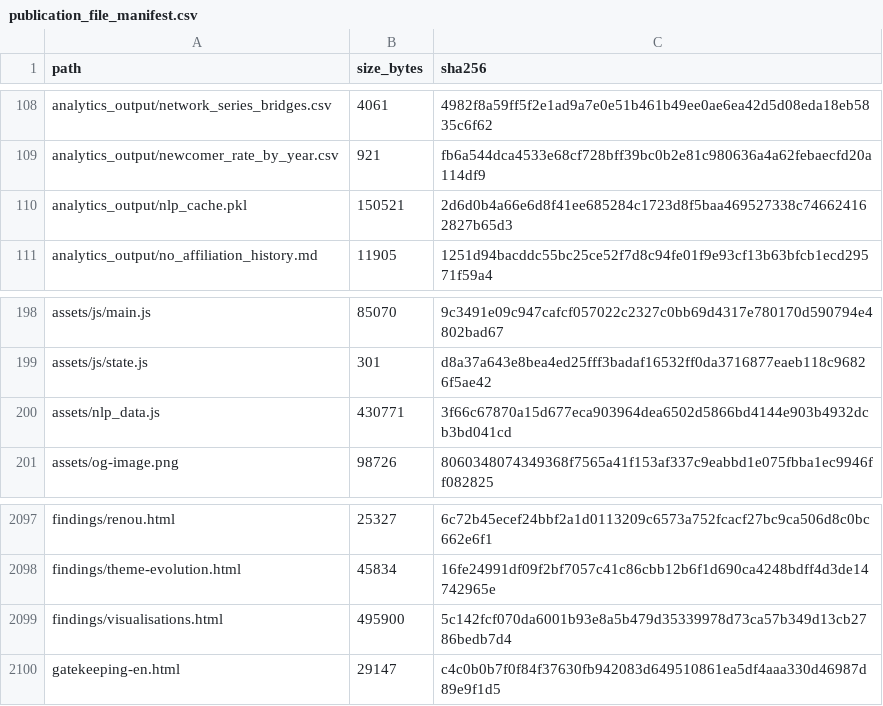
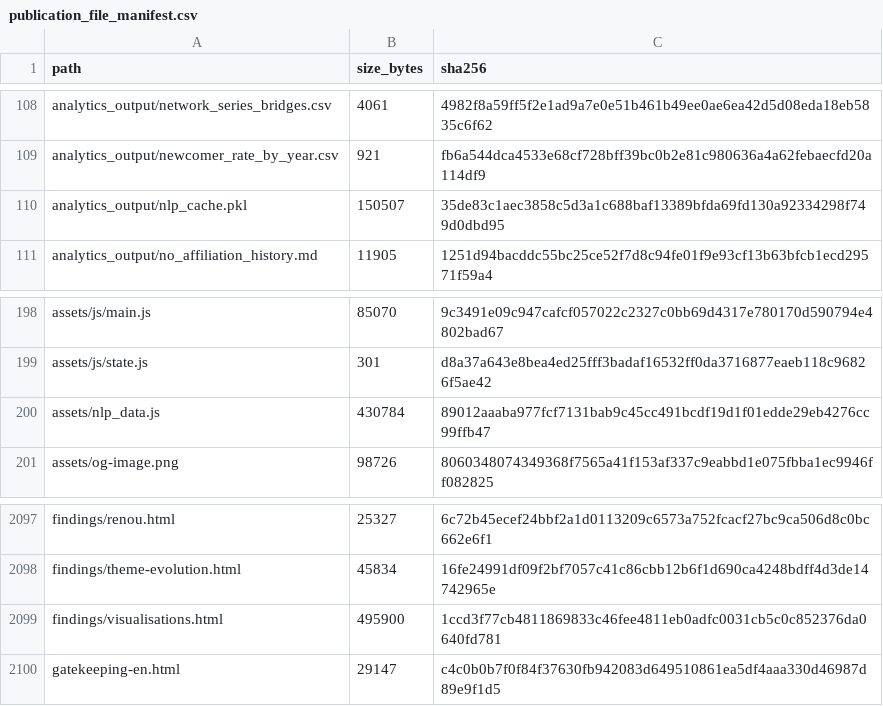
Before and after one commit to gasyoun/IndologyScholars, a CSV file: analytics_output/publication_file_manifest.csv, drawn as a sheet; only a part is shown, gaps mark what is left out.

```diff
--- a/analytics_output/publication_file_manifest.csv
+++ b/analytics_output/publication_file_manifest.csv
@@ -109,3 +109,3 @@ analytics_output/network_series_bridges.csv,4061,4982f8a59ff5f2e1ad9a7e0e51b461b
 analytics_output/newcomer_rate_by_year.csv,921,fb6a544dca4533e68cf728bff39bc0b2e81c980636a4a62febaecfd20a114df9
-analytics_output/nlp_cache.pkl,150521,2d6d0b4a66e6d8f41ee685284c1723d8f5baa469527338c746624162827b65d3
+analytics_output/nlp_cache.pkl,150507,35de83c1aec3858c5d3a1c688baf13389bfda69fd130a92334298f749d0dbd95
 analytics_output/no_affiliation_history.md,11905,1251d94bacddc55bc25ce52f7d8c94fe01f9e93cf13b63bfcb1ecd29571f59a4
@@ -199,3 +199,3 @@ assets/js/main.js,85070,9c3491e09c947cafcf057022c2327c0bb69d4317e780170d590794e4
 assets/js/state.js,301,d8a37a643e8bea4ed25fff3badaf16532ff0da3716877eaeb118c96826f5ae42
-assets/nlp_data.js,430771,3f66c67870a15d677eca903964dea6502d5866bd4144e903b4932dcb3bd041cd
+assets/nlp_data.js,430784,89012aaaba977fcf7131bab9c45cc491bcdf19d1f01edde29eb4276cc99ffb47
 assets/og-image.png,98726,8060348074349368f7565a41f153af337c9eabbd1e075fbba1ec9946ff082825
@@ -2098,3 +2098,3 @@ findings/renou.html,25327,6c72b45ecef24bbf2a1d0113209c6573a752fcacf27bc9ca506d8c
 findings/theme-evolution.html,45834,16fe24991df09f2bf7057c41c86cbb12b6f1d690ca4248bdff4d3de14742965e
-findings/visualisations.html,495900,5c142fcf070da6001b93e8a5b479d35339978d73ca57b349d13cb2786bedb7d4
+findings/visualisations.html,495900,1ccd3f77cb4811869833c46fee4811eb0adfc0031cb5c0c852376da0640fd781
 gatekeeping-en.html,29147,c4c0b0b7f0f84f37630fb942083d649510861ea5df4aaa330d46987d89e9f1d5
```
Also changed, not shown: 4 other files.
